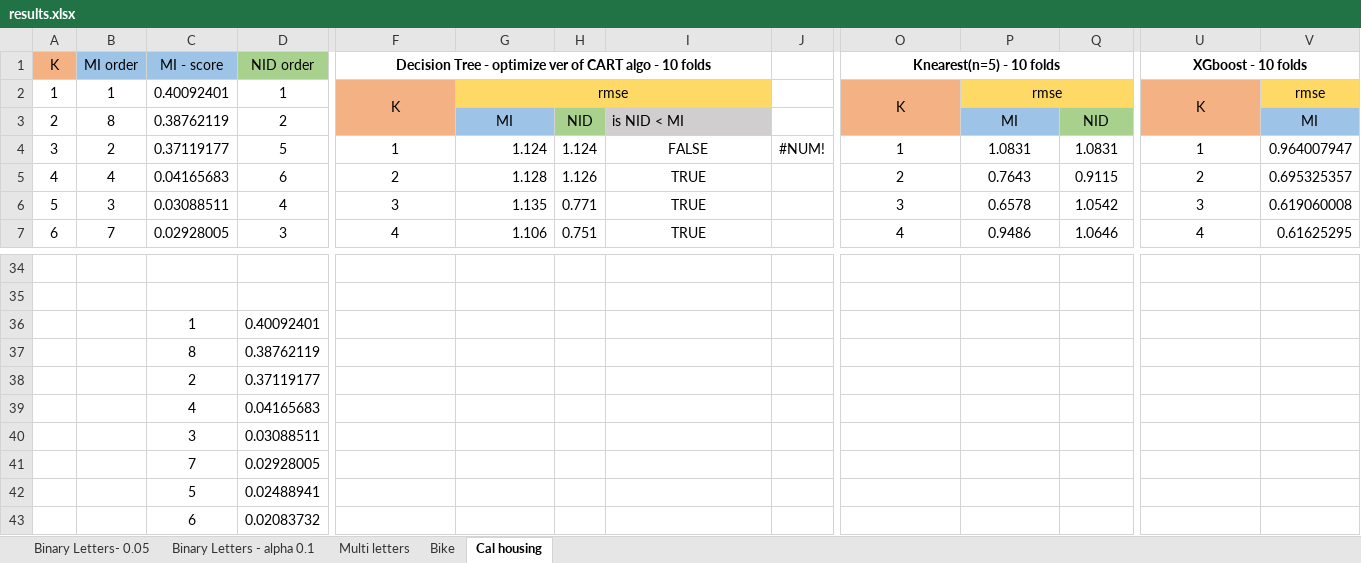
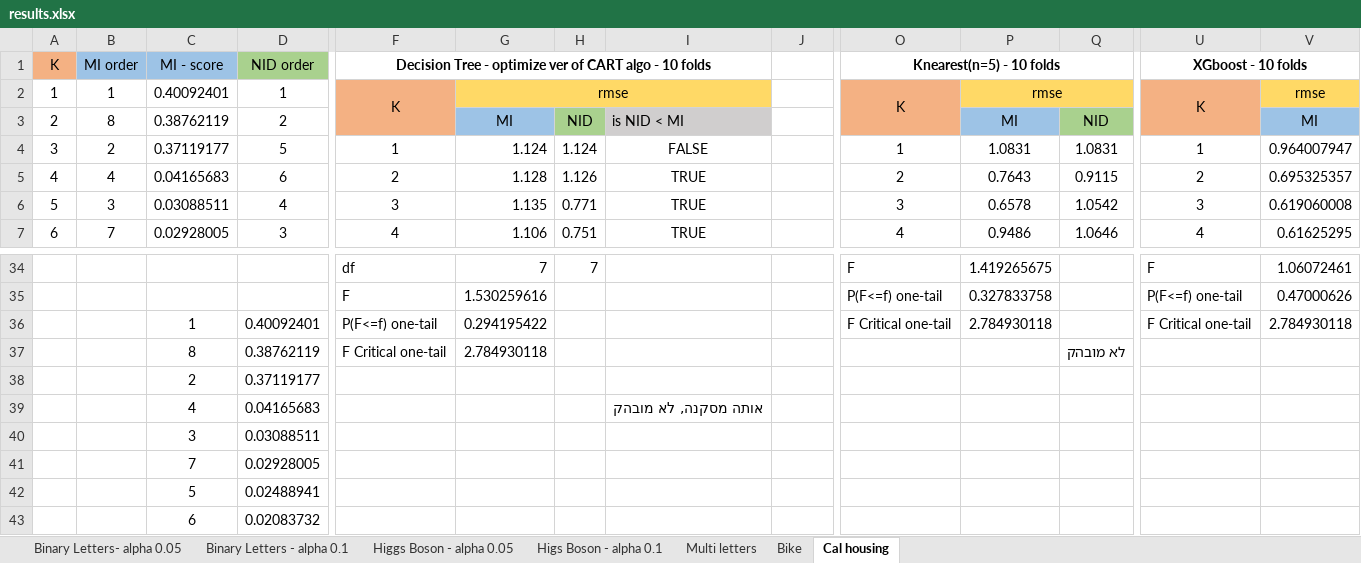
Before and after one commit to ilanamor/Neural_Interaction_Detection, an Excel workbook: experiments/results.xlsx, sheet Cal housing, drawn as a sheet; only a part is shown, gaps mark what is left out; values as stored, in another font and other column widths than the file's, no borders; charts and pictures not drawn; removed rows and columns are numbered as before the commit, all else as after; rows hold the shown columns only; the diff covers the shown part only; the diff names each change by its address in the sheet, - before the commit and + after, or states it on an @@ line.

```diff
--- a/experiments/results.xlsx (sheet Cal housing)
+++ b/experiments/results.xlsx (sheet Cal housing)
-sheet tab: Binary Letters- 0.05
+sheet tab: Binary Letters- alpha 0.05
+sheet tab: Higgs Boson - alpha 0.05
+sheet tab: Higs Boson - alpha 0.1
-J4: #NUM!
+J4: (empty)
-row 34: (empty)
+row 34:  |  |  |  | df | 7 | 7 |  |  | F | 1.419265675 |  | F | 1.06072461
-row 35: (empty)
+row 35:  |  |  |  | F | 1.530259616 |  |  |  | P(F<=f) one-tail | 0.327833758 |  | P(F<=f) one-tail | 0.47000626
-row 36:  |  | 1 | 0.40092401
-row 37:  |  | 8 | 0.38762119
+row 36:  |  | 1 | 0.40092401 | P(F<=f) one-tail | 0.294195422 |  |  |  | F Critical one-tail | 2.784930118 |  | F Critical one-tail | 2.784930118
+row 37:  |  | 8 | 0.38762119 | F Critical one-tail | 2.784930118 |  |  |  |  |  | לא מובהק
-I39: (empty)
+I39: אותה מסקנה, לא מובהק
```
Also changed, not shown: 127 edited cells and cell formats elsewhere in this sheet, sheet Bike, formulas that keep their value, charts or pictures.
